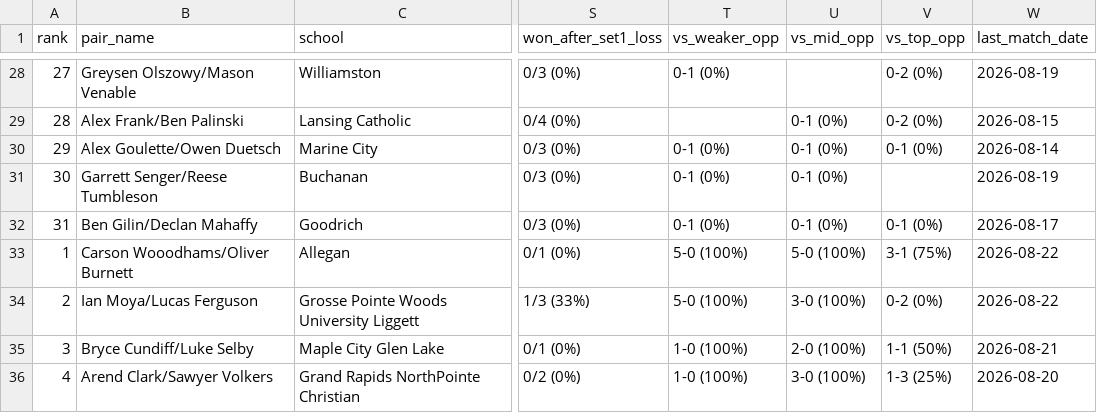
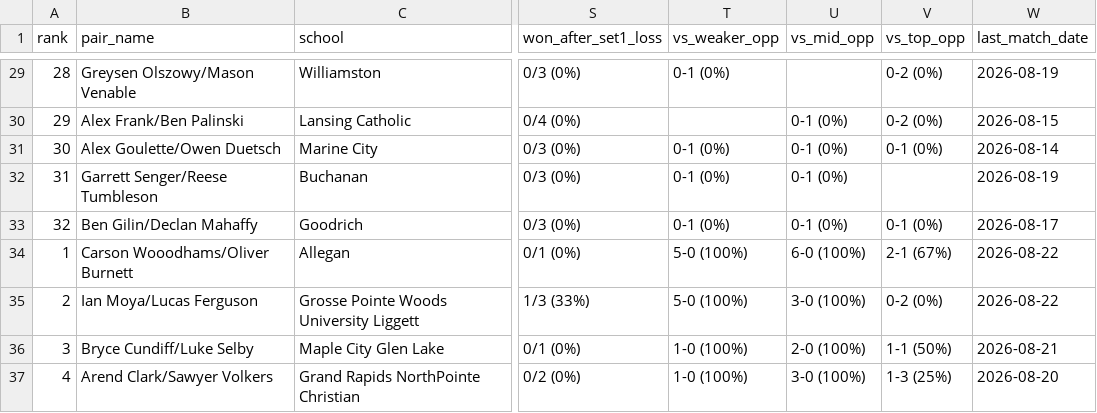
Before and after one commit to jojojoshshsh/MHSAA_tennis_seeder, a CSV file: docs/csv/doubles_boys_division_4.csv, drawn as a sheet; only a part is shown, gaps mark what is left out; addresses are those after the commit; the diff covers the shown part only; the diff names each change by its address in the sheet, - before the commit and + after, or states it on an @@ line.

```diff
--- a/docs/csv/doubles_boys_division_4.csv
+++ b/docs/csv/doubles_boys_division_4.csv
@@ column A (rank) renumbered from row 5 down @@
-U34 (vs_mid_opp): 5-0 (100%)
+U34 (vs_mid_opp): 6-0 (100%)
-V34 (vs_top_opp): 3-1 (75%)
+V34 (vs_top_opp): 2-1 (67%)
```
Also changed, not shown: 4 added rows and 17 edited cells elsewhere in this file, docs/csv/doubles_boys_division_3.csv, src/rankings_by_division_flight/doubles_boys_division_3.csv, 43 other files.
